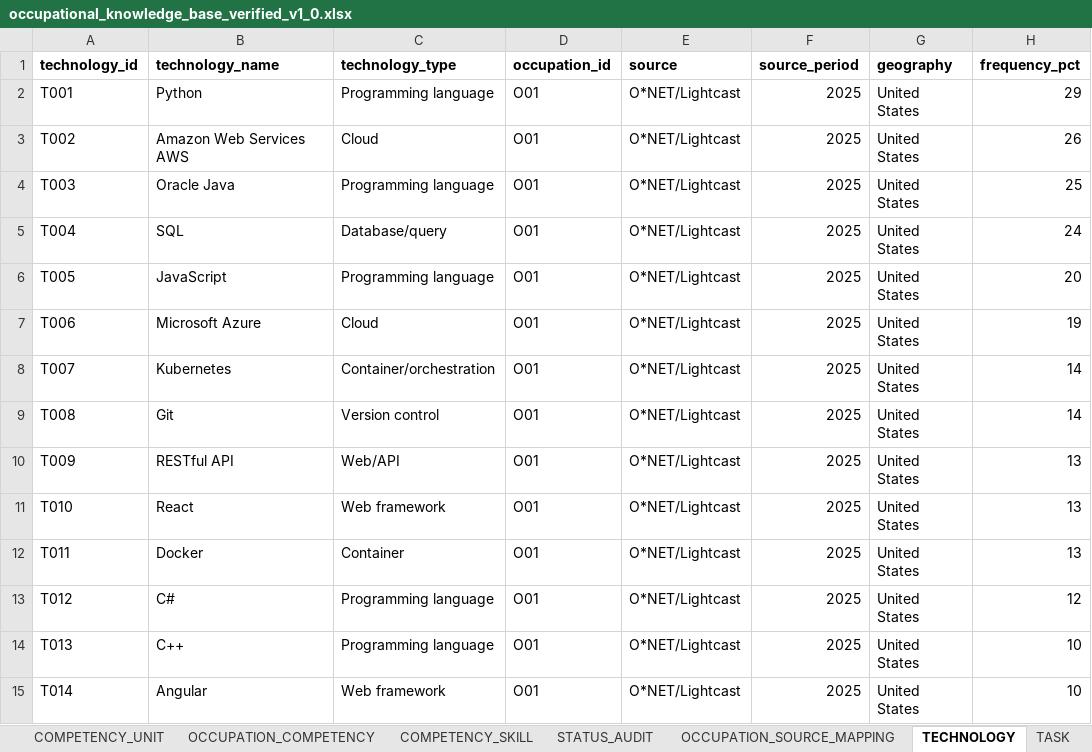
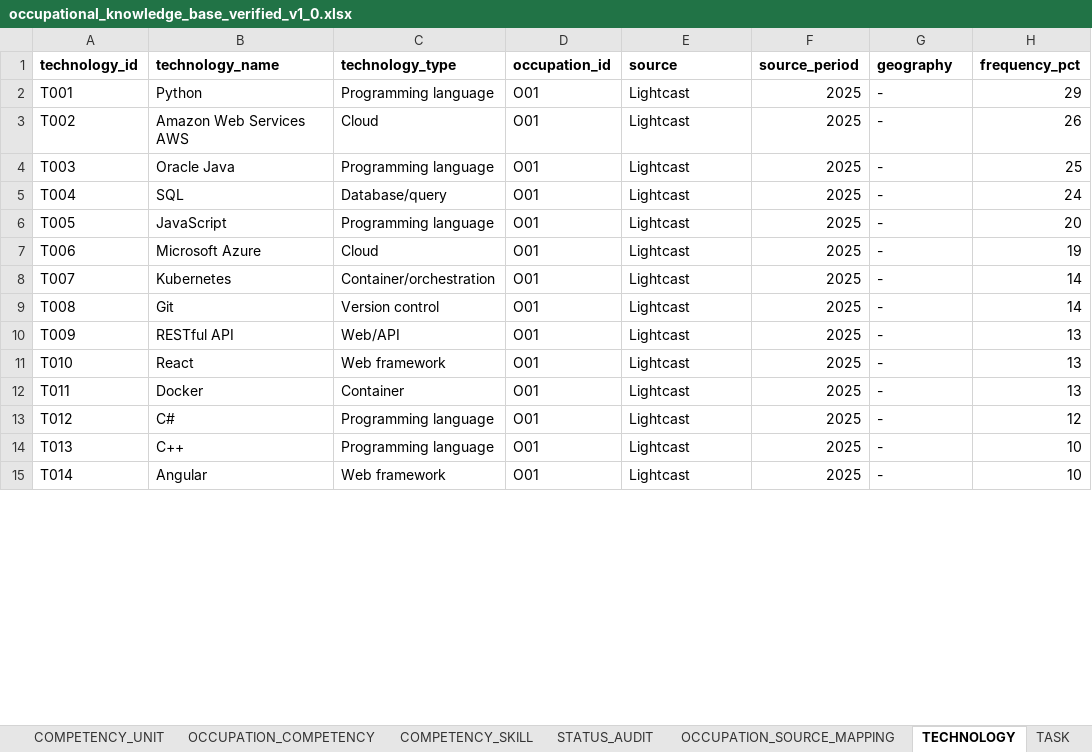
Before and after one commit to alizzati/career-intelligence, an Excel workbook: data/occupational_knowledge_base_verified_v1_0.xlsx, sheet TECHNOLOGY, drawn as a sheet; only a part is shown; values as stored, in another font and other column widths than the file's, no borders; the diff covers the shown part only; the diff names each change by its address in the sheet, - before the commit and + after, or states it on an @@ line.

```diff
--- a/data/occupational_knowledge_base_verified_v1_0.xlsx (sheet TECHNOLOGY)
+++ b/data/occupational_knowledge_base_verified_v1_0.xlsx (sheet TECHNOLOGY)
-E2:E15 (source): O*NET/Lightcast
+E2:E15 (source): Lightcast
-G2:G15 (geography): United States
+G2:G15 (geography): -
```
Also changed, not shown: 212 edited cells elsewhere in this sheet, sheet CAREER_SKILL, sheet OCCUPATION_SOURCE_MAPPING, sheet SKILL_SOURCE_EVIDENCE, sheet PROVENANCE, sheet TASK, sheet OCCUPATION, 1 more sheet, 6 other files.
